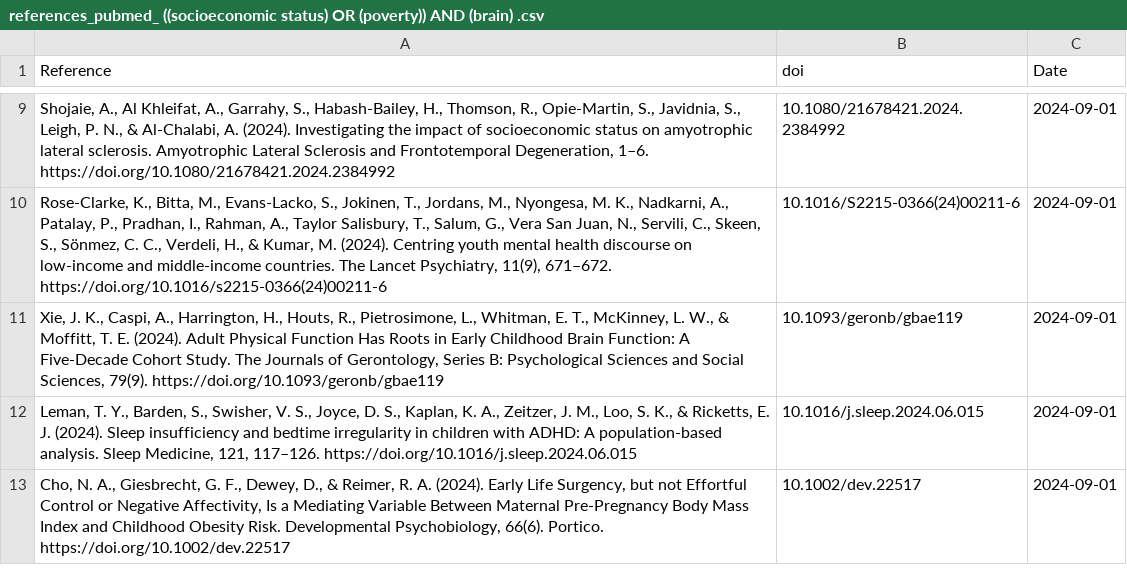
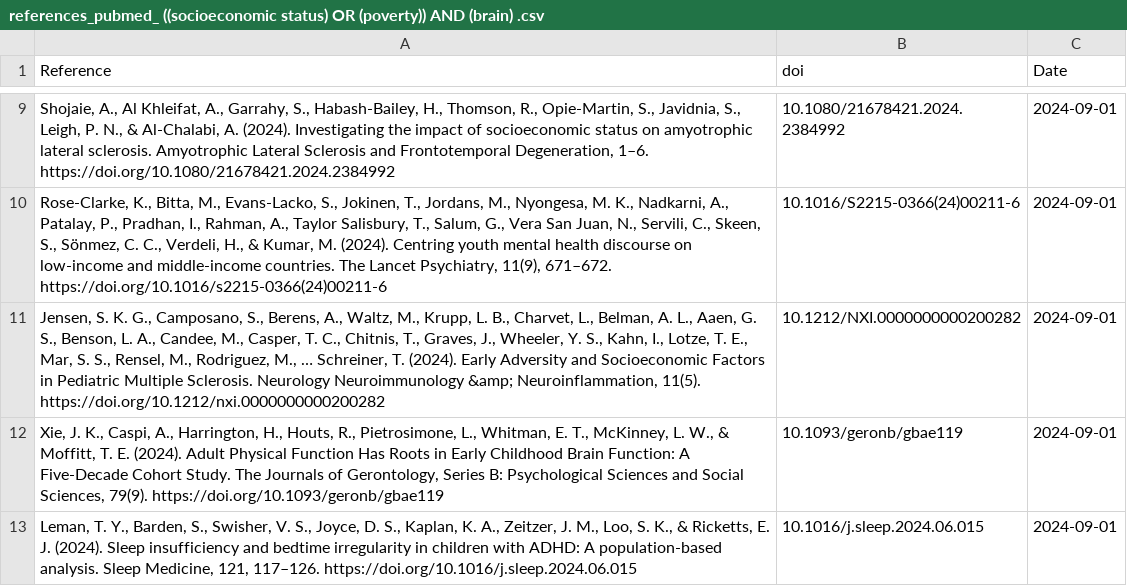
Before and after one commit to FedeGiovannetti/SESNeuroscienceRefs, a CSV file: SESneuroscienceRefs/Data/references_pubmed_ ((socioeconomic status) OR (poverty)) AND (brain) .csv, drawn as a sheet; only a part is shown, gaps mark what is left out; the shorter side is filled out with more unchanged rows; the diff names each change by its address in the sheet, - before the commit and + after, or states it on an @@ line.

```diff
--- a/SESneuroscienceRefs/Data/references_pubmed_ ((socioeconomic status) OR (poverty)) AND (brain) .csv
+++ b/SESneuroscienceRefs/Data/references_pubmed_ ((socioeconomic status) OR (poverty)) AND (brain) .csv
+row 11: Jensen, S. K. G., Camposano, S., Berens, A., Waltz, M., Krupp, L. B., Charvet, L., Belman, A. L., Aaen, G. S., Benson, L. A., Candee, M., Casper, T. C., Chitnis, T., Graves, J., Wheeler, Y. S., Kahn, I., Lotze, T. E., Mar, S. S., Rensel, M., Rodriguez, M., … Schreiner, T. (2024). Early Adversity and Socioeconomic Factors in Pediatric Multiple Sclerosis. Neurology Neuroimmunology &amp; Neuroinflammation, 11(5). https://doi.org/10.1212/nxi.0000000000200282 | 10.1212/NXI.0000000000200282 | 2024-09-01
```
